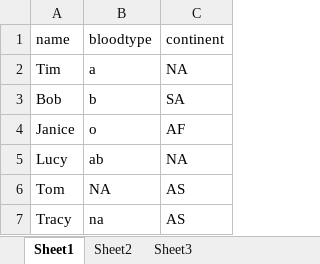
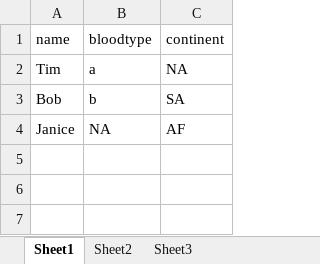
Before and after one commit to persocom01/TestAnaconda, an Excel workbook: datasets/null_data.xlsx, sheet Sheet1, drawn as a sheet; values as stored, in another font and other column widths than the file's, no borders; the diff names each change by its address in the sheet, - before the commit and + after, or states it on an @@ line.

```diff
--- a/datasets/null_data.xlsx (sheet Sheet1)
+++ b/datasets/null_data.xlsx (sheet Sheet1)
-B4 (bloodtype): o
+B4 (bloodtype): NA
-row 5: Lucy | ab | NA
-row 6: Tom | NA | AS
-row 7: Tracy | na | AS
```
Also changed, not shown: 3 other files.
